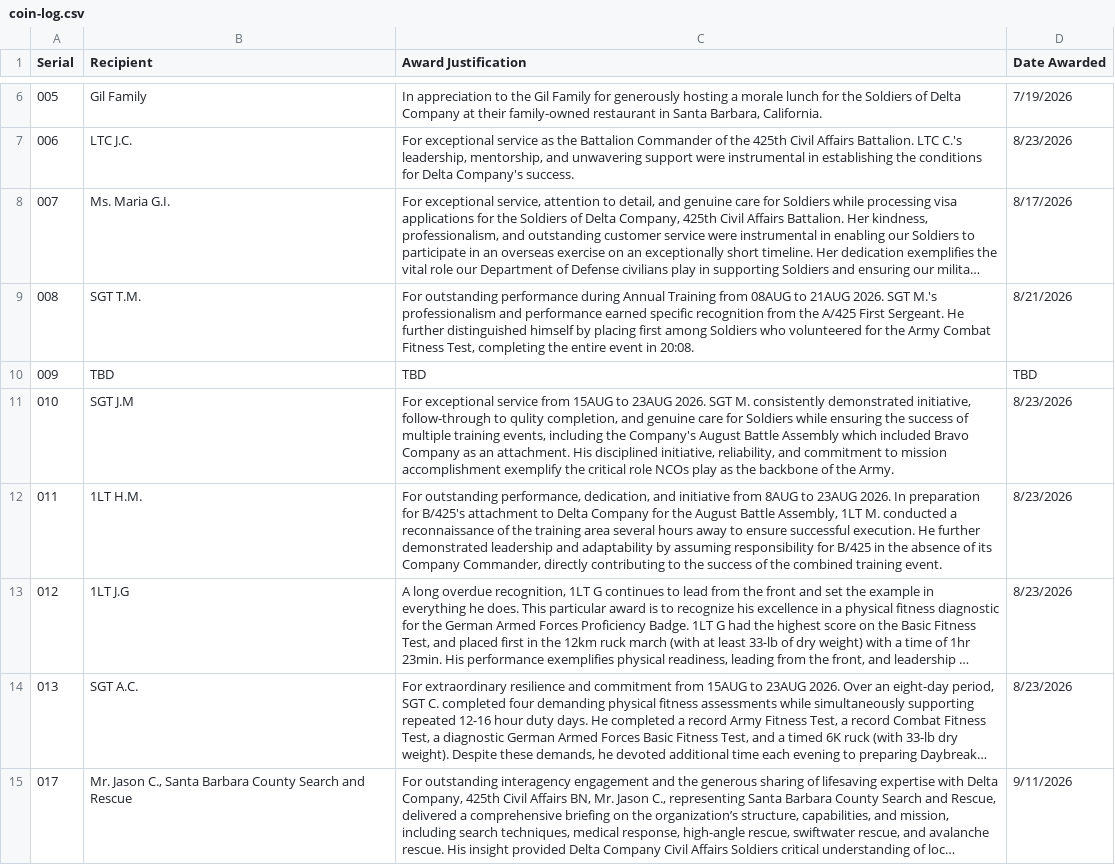
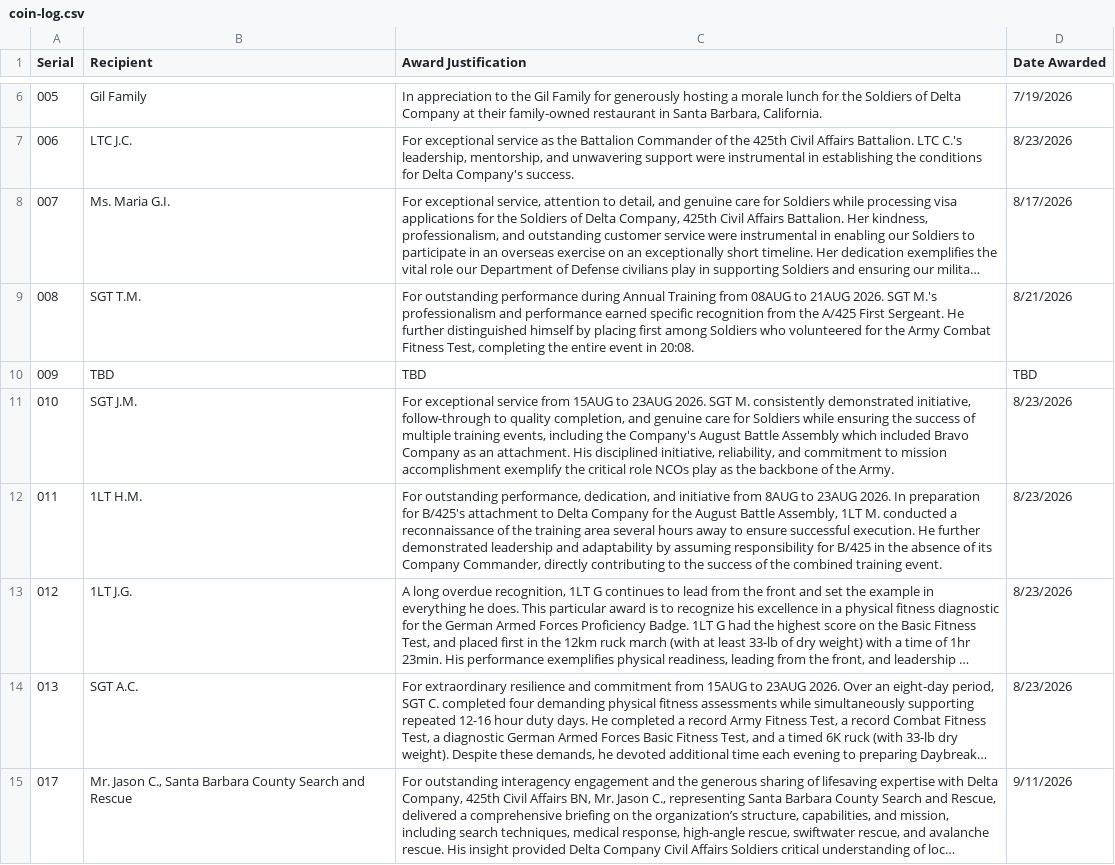
Before and after one commit to jordanbudi/daybreaker-company, a CSV file: coin/coin-log.csv, drawn as a sheet; only a part is shown, gaps mark what is left out; long unchanged cells end in …; the diff covers the shown part only; the diff names each change by its address in the sheet, - before the commit and + after, or states it on an @@ line.

```diff
--- a/coin/coin-log.csv
+++ b/coin/coin-log.csv
-B11 (Recipient): SGT J.M
+B11 (Recipient): SGT J.M.
-C11 (Award Justification): …follow-through to qulity completion, and…
+C11 (Award Justification): …follow-through to quality completion, and…
-B13 (Recipient): 1LT J.G
+B13 (Recipient): 1LT J.G.
```
Also changed, not shown: 1 removed row and 3 edited cells elsewhere in this file.
